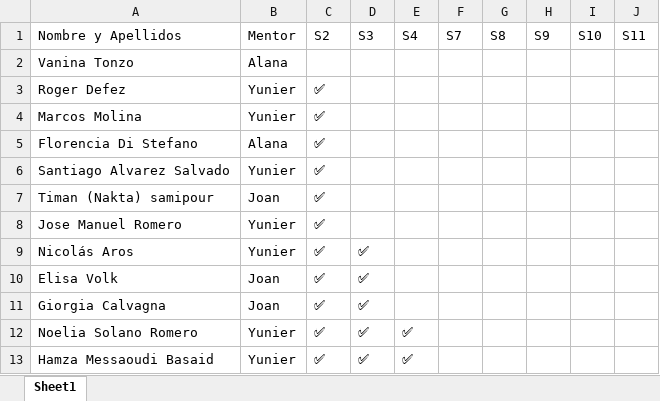
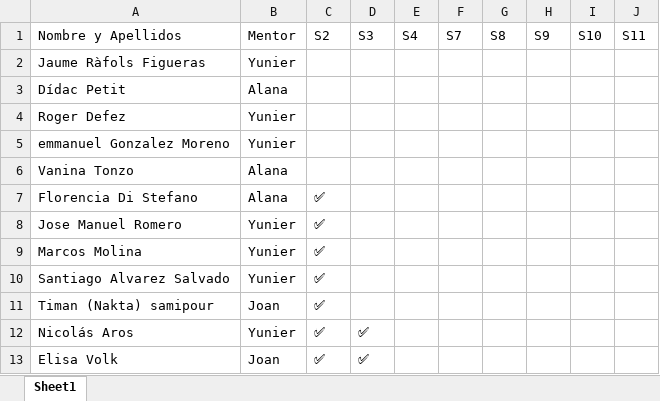
Before and after one commit to alanaolivieri/P2P-ITA, an Excel workbook: data/p2p_latest.xlsx, sheet Sheet1, drawn as a sheet; only a part is shown; the shorter side is filled out with more unchanged rows; values as stored, in another font and other column widths than the file's, no borders; removed rows and columns are numbered as before the commit, all else as after; the diff covers the shown part only; the diff names each change by its address in the sheet, - before the commit and + after, or states it on an @@ line.

Commit message:
Auto update P2P 2026-02-09 12:07

```diff
--- a/data/p2p_latest.xlsx (sheet Sheet1)
+++ b/data/p2p_latest.xlsx (sheet Sheet1)
+row 2: Jaume Ràfols Figueras | Yunier
+row 3: Dídac Petit | Alana
+row 4: Roger Defez | Yunier
+row 5: emmanuel Gonzalez Moreno | Yunier
@@ row 5 moved to row 7: Florencia Di Stefano @@
-A8 (Nombre y Apellidos): Roger Defez
+A8 (Nombre y Apellidos): Jose Manuel Romero
-row 8: Jose Manuel Romero | Yunier | ✅
```
Also changed, not shown: 1 removed row and 19 moved rows elsewhere in this sheet.
